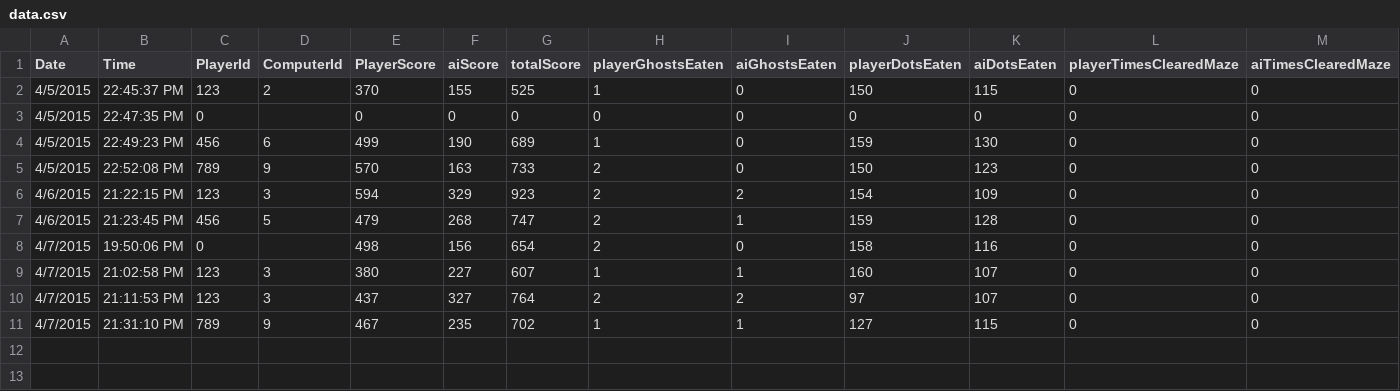
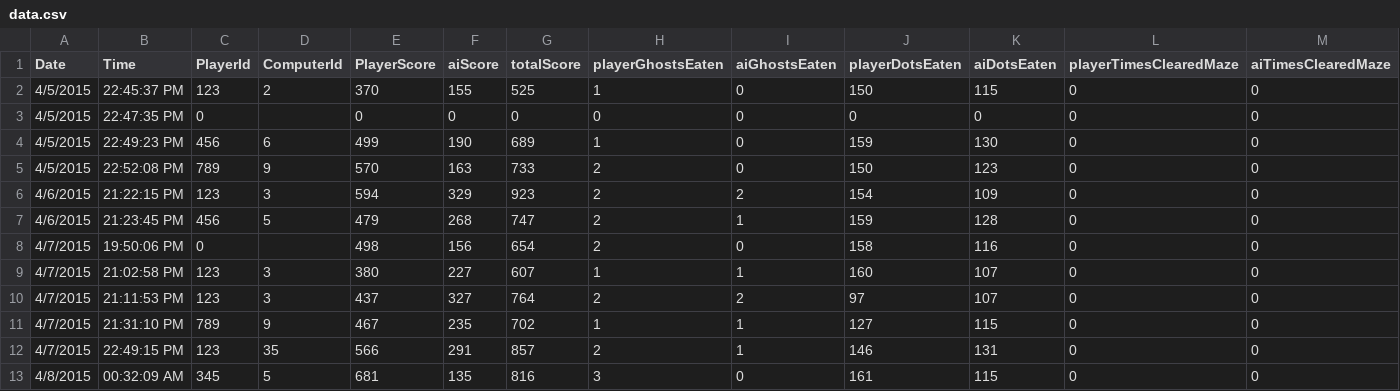
Before and after one commit to rawilder/gPWR, a CSV file: PowerPacman/data.csv, drawn as a sheet; only a part is shown; rows hold the shown columns only; the diff names each change by its address in the sheet, - before the commit and + after, or states it on an @@ line.

```diff
--- a/PowerPacman/data.csv
+++ b/PowerPacman/data.csv
+row 12: 4/7/2015 | 22:49:15 PM | 123 | 35 | 566 | 291 | 857 | 2 | 1 | 146 | 131 | 0 | 0
+row 13: 4/8/2015 | 00:32:09 AM | 345 | 5 | 681 | 135 | 816 | 3 | 0 | 161 | 115 | 0 | 0
```
Also changed, not shown: 6 other files.
